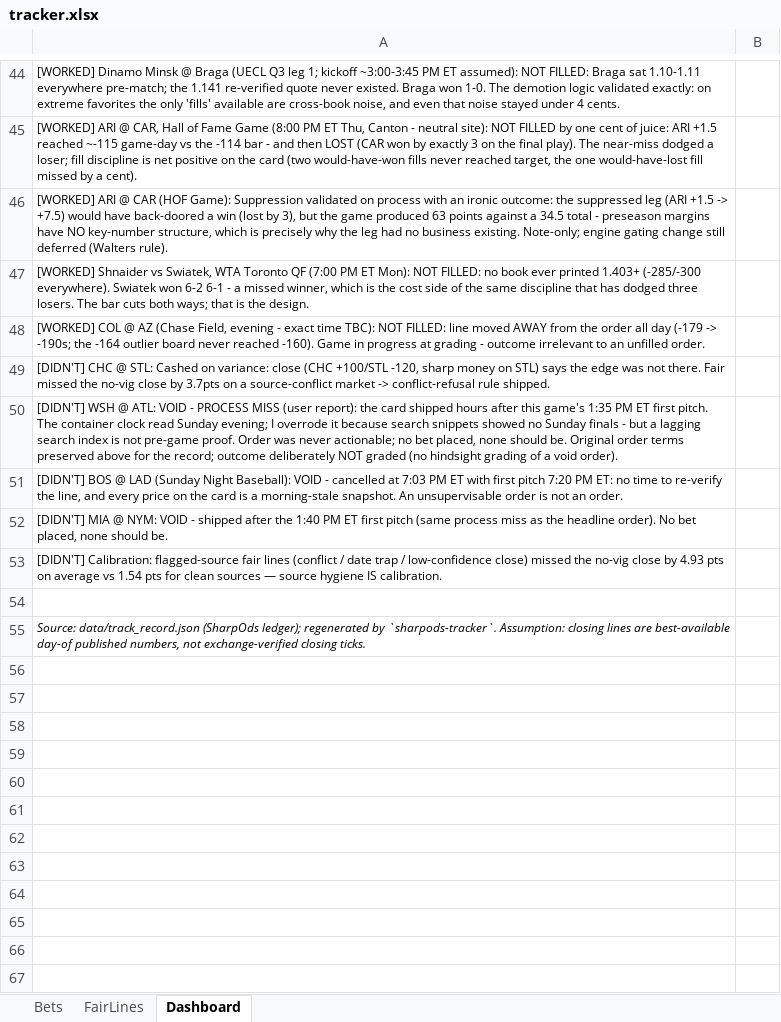
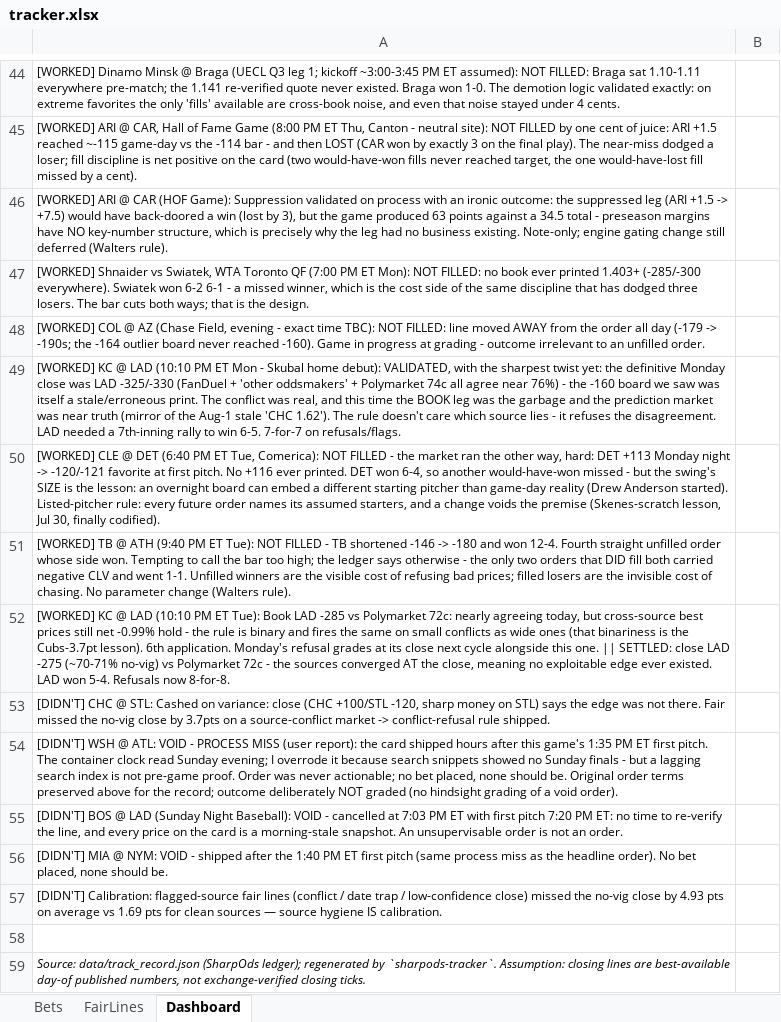
Before and after one commit to estebanruiz8998-design/sharpods, an Excel workbook: data/tracker.xlsx, sheet Dashboard, drawn as a sheet; only a part is shown, gaps mark what is left out; values as stored, in another font and other column widths than the file's, no borders; addresses are those after the commit; the diff names each change by its address in the sheet, - before the commit and + after, or states it on an @@ line.

```diff
--- a/data/tracker.xlsx (sheet Dashboard)
+++ b/data/tracker.xlsx (sheet Dashboard)
+row 49: [WORKED] KC @ LAD (10:10 PM ET Mon - Skubal home debut): VALIDATED, with the sharpest twist yet: the definitive Monday close was LAD -325/-330 (FanDuel + 'other oddsmakers' + Polymarket 74c all agree near 76%) - the -160 board we saw was itself a stale/erroneous print. The conflict was real, and this time the BOOK leg was the garbage and the prediction market was near truth (mirror of the Aug-1 stale 'CHC 1.62'). The rule doesn't care which source lies - it refuses the disagreement. LAD needed a 7th-inning rally to win 6-5. 7-for-7 on refusals/flags.
+row 50: [WORKED] CLE @ DET (6:40 PM ET Tue, Comerica): NOT FILLED - the market ran the other way, hard: DET +113 Monday night -> -120/-121 favorite at first pitch. No +116 ever printed. DET won 6-4, so another would-have-won missed - but the swing's SIZE is the lesson: an overnight board can embed a different starting pitcher than game-day reality (Drew Anderson started). Listed-pitcher rule: every future order names its assumed starters, and a change voids the premise (Skenes-scratch lesson, Jul 30, finally codified).
+row 51: [WORKED] TB @ ATH (9:40 PM ET Tue): NOT FILLED - TB shortened -146 -> -180 and won 12-4. Fourth straight unfilled order whose side won. Tempting to call the bar too high; the ledger says otherwise - the only two orders that DID fill both carried negative CLV and went 1-1. Unfilled winners are the visible cost of refusing bad prices; filled losers are the invisible cost of chasing. No parameter change (Walters rule).
+row 52: [WORKED] KC @ LAD (10:10 PM ET Tue): Book LAD -285 vs Polymarket 72c: nearly agreeing today, but cross-source best prices still net -0.99% hold - the rule is binary and fires the same on small conflicts as wide ones (that binariness is the Cubs-3.7pt lesson). 6th application. Monday's refusal grades at its close next cycle alongside this one. || SETTLED: close LAD -275 (~70-71% no-vig) vs Polymarket 72c - the sources converged AT the close, meaning no exploitable edge ever existed. LAD won 5-4. Refusals now 8-for-8.
-A57: …average vs 1.54 pts for…
+A57: …average vs 1.69 pts for…
```
Also changed, not shown: sheet FairLines, sheet Bets, 2 other files.
